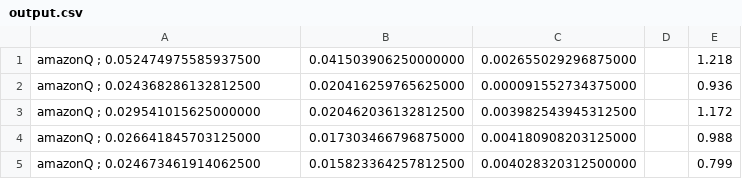
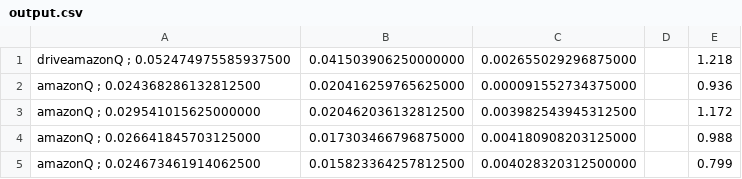
Before and after one commit to Jeffersonalanmm/Research-Repository, a CSV file: com/heapsort/output.csv, drawn as a sheet; only a part is shown.

```diff
--- a/com/heapsort/output.csv
+++ b/com/heapsort/output.csv
@@ -1,2 +1,2 @@
-amazonQ ; 0.052474975585937500, 0.041503906250000000, 0.002655029296875000,  ,  1.218
+driveamazonQ ; 0.052474975585937500, 0.041503906250000000, 0.002655029296875000,  ,  1.218
 amazonQ ; 0.024368286132812500, 0.020416259765625000, 0.000091552734375000,  ,  0.936
```
Also changed, not shown: 1 other file.
